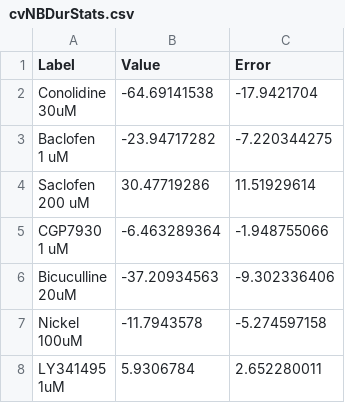
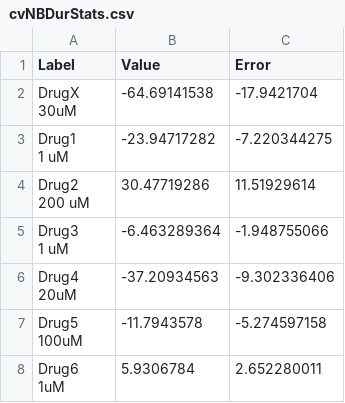
Before and after one commit to DuliniMendis/DuliniMendis.github.io, a CSV file: cvNBDurStats.csv, drawn as a sheet.

Commit message:
Update cvNBDurStats.csv

```diff
--- a/cvNBDurStats.csv
+++ b/cvNBDurStats.csv
@@ -1,15 +1,15 @@
 Label,Value,Error
-"Conolidine
-30uM",-64.69141538,-17.9421704
-"Baclofen
-1 uM",-23.94717282,-7.220344275
-"Saclofen
-200 uM",30.47719286,11.51929614
-"CGP7930
-1 uM",-6.463289364,-1.948755066
-"Bicuculline
-20uM",-37.20934563,-9.302336406
-"Nickel
-100uM",-11.7943578,-5.274597158
-"LY341495
-1uM",5.9306784,2.652280011
+"DrugX
+30uM",-64.69141538,-17.9421704
+"Drug1
+1 uM",-23.94717282,-7.220344275
+"Drug2
+200 uM",30.47719286,11.51929614
+"Drug3
+1 uM",-6.463289364,-1.948755066
+"Drug4
+20uM",-37.20934563,-9.302336406
+"Drug5
+100uM",-11.7943578,-5.274597158
+"Drug6
+1uM",5.9306784,2.652280011
```
